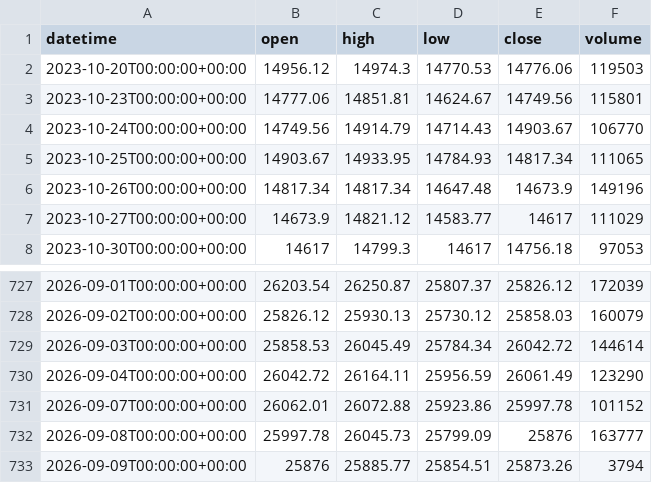
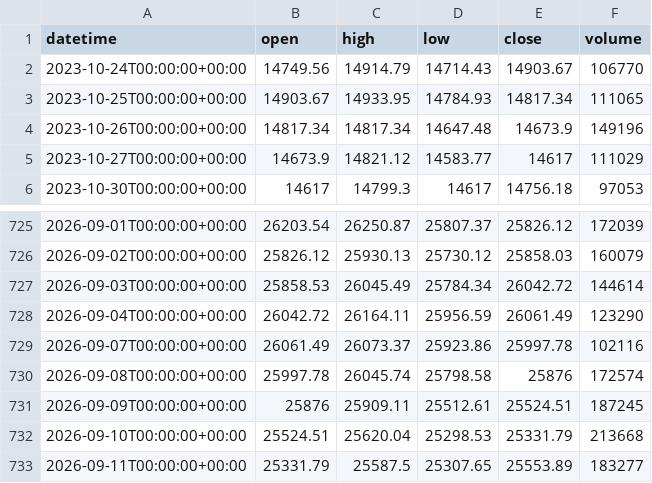
Before and after one commit to getdata-finance/ger30-1d-ohlcv-index-historical-data, a CSV file: GER30_1d.csv, drawn as a sheet; only a part is shown, gaps mark what is left out.

```diff
--- a/GER30_1d.csv
+++ b/GER30_1d.csv
@@ -1,4 +1,2 @@
 datetime,open,high,low,close,volume
-2023-10-20T00:00:00+00:00,14956.12,14974.3,14770.53,14776.06,119503
-2023-10-23T00:00:00+00:00,14777.06,14851.81,14624.67,14749.56,115801
 2023-10-24T00:00:00+00:00,14749.56,14914.79,14714.43,14903.67,106770
@@ -730,4 +728,6 @@ datetime,open,high,low,close,volume
 2026-09-04T00:00:00+00:00,26042.72,26164.11,25956.59,26061.49,123290
-2026-09-07T00:00:00+00:00,26062.01,26072.88,25923.86,25997.78,101152
-2026-09-08T00:00:00+00:00,25997.78,26045.73,25799.09,25876,163777
-2026-09-09T00:00:00+00:00,25876,25885.77,25854.51,25873.26,3794
+2026-09-07T00:00:00+00:00,26061.49,26073.37,25923.86,25997.78,102116
+2026-09-08T00:00:00+00:00,25997.78,26045.74,25798.58,25876,172574
+2026-09-09T00:00:00+00:00,25876,25909.11,25512.61,25524.51,187245
+2026-09-10T00:00:00+00:00,25524.51,25620.04,25298.53,25331.79,213668
+2026-09-11T00:00:00+00:00,25331.79,25587.5,25307.65,25553.89,183277
```
Also changed, not shown: 1 other file.
